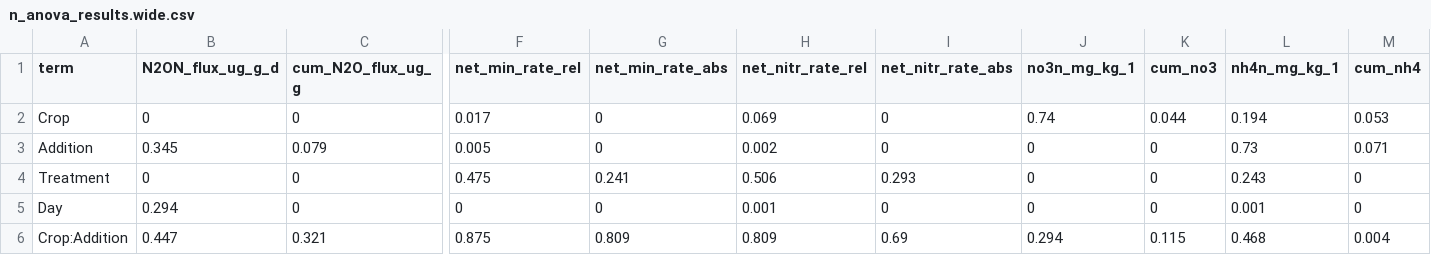
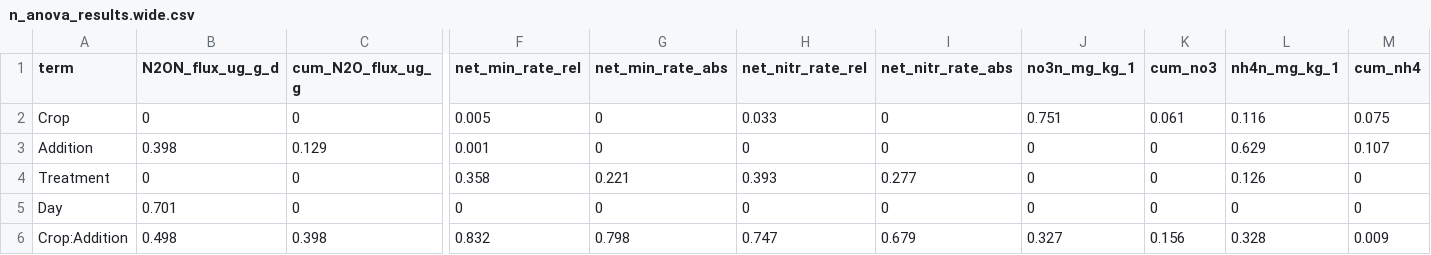
Before and after one commit to pommevilla/lamps_incubation, a CSV file: results/stats/n_anova_results.wide.csv, drawn as a sheet; only a part is shown, gaps mark what is left out; the diff covers the shown part only; the diff names each change by its address in the sheet, - before the commit and + after, or states it on an @@ line.

Commit message:
Add qpcr and n anovas

```diff
--- a/results/stats/n_anova_results.wide.csv
+++ b/results/stats/n_anova_results.wide.csv
-F2 (net_min_rate_rel): 0.017
+F2 (net_min_rate_rel): 0.005
-H2 (net_nitr_rate_rel): 0.069
+H2 (net_nitr_rate_rel): 0.033
-J2 (no3n_mg_kg_1): 0.74
+J2 (no3n_mg_kg_1): 0.751
-K2 (cum_no3): 0.044
+K2 (cum_no3): 0.061
-L2 (nh4n_mg_kg_1): 0.194
+L2 (nh4n_mg_kg_1): 0.116
-M2 (cum_nh4): 0.053
+M2 (cum_nh4): 0.075
-B3 (N2ON_flux_ug_g_d): 0.345
+B3 (N2ON_flux_ug_g_d): 0.398
-C3 (cum_N2O_flux_ug_g): 0.079
+C3 (cum_N2O_flux_ug_g): 0.129
-F3 (net_min_rate_rel): 0.005
+F3 (net_min_rate_rel): 0.001
-H3 (net_nitr_rate_rel): 0.002
+H3 (net_nitr_rate_rel): 0
-L3 (nh4n_mg_kg_1): 0.73
+L3 (nh4n_mg_kg_1): 0.629
-M3 (cum_nh4): 0.071
+M3 (cum_nh4): 0.107
-F4 (net_min_rate_rel): 0.475
+F4 (net_min_rate_rel): 0.358
-G4 (net_min_rate_abs): 0.241
+G4 (net_min_rate_abs): 0.221
-H4 (net_nitr_rate_rel): 0.506
+H4 (net_nitr_rate_rel): 0.393
-I4 (net_nitr_rate_abs): 0.293
+I4 (net_nitr_rate_abs): 0.277
-L4 (nh4n_mg_kg_1): 0.243
+L4 (nh4n_mg_kg_1): 0.126
-B5 (N2ON_flux_ug_g_d): 0.294
+B5 (N2ON_flux_ug_g_d): 0.701
-H5 (net_nitr_rate_rel): 0.001
+H5 (net_nitr_rate_rel): 0
-L5 (nh4n_mg_kg_1): 0.001
+L5 (nh4n_mg_kg_1): 0
-B6 (N2ON_flux_ug_g_d): 0.447
+B6 (N2ON_flux_ug_g_d): 0.498
-C6 (cum_N2O_flux_ug_g): 0.321
+C6 (cum_N2O_flux_ug_g): 0.398
-F6 (net_min_rate_rel): 0.875
+F6 (net_min_rate_rel): 0.832
-G6 (net_min_rate_abs): 0.809
+G6 (net_min_rate_abs): 0.798
-H6 (net_nitr_rate_rel): 0.809
+H6 (net_nitr_rate_rel): 0.747
-I6 (net_nitr_rate_abs): 0.69
+I6 (net_nitr_rate_abs): 0.679
-J6 (no3n_mg_kg_1): 0.294
+J6 (no3n_mg_kg_1): 0.327
-K6 (cum_no3): 0.115
+K6 (cum_no3): 0.156
-L6 (nh4n_mg_kg_1): 0.468
+L6 (nh4n_mg_kg_1): 0.328
-M6 (cum_nh4): 0.004
+M6 (cum_nh4): 0.009
```
Also changed, not shown: 119 edited cells elsewhere in this file, results/stats/n_anova_results.long.csv, 5 other files.
